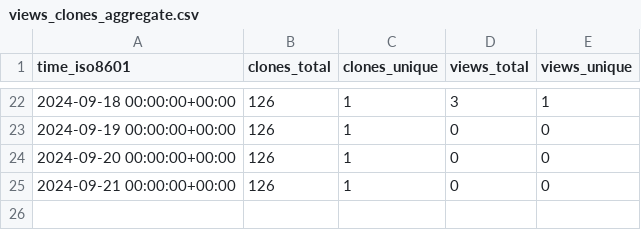
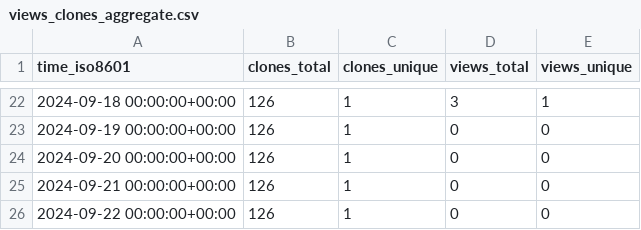
Before and after one commit to njjetha/System-Design, a CSV file: quic/openssl/ghrs-data/views_clones_aggregate.csv, drawn as a sheet; only a part is shown, gaps mark what is left out; the diff names each change by its address in the sheet, - before the commit and + after, or states it on an @@ line.

```diff
--- a/quic/openssl/ghrs-data/views_clones_aggregate.csv
+++ b/quic/openssl/ghrs-data/views_clones_aggregate.csv
+row 26: 2024-09-22 00:00:00+00:00 | 126 | 1 | 0 | 0
```
Also changed, not shown: 1 other file.
